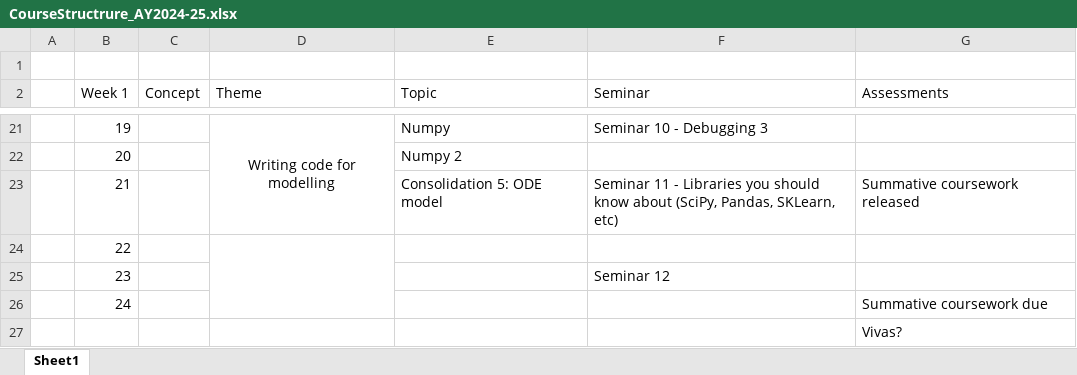
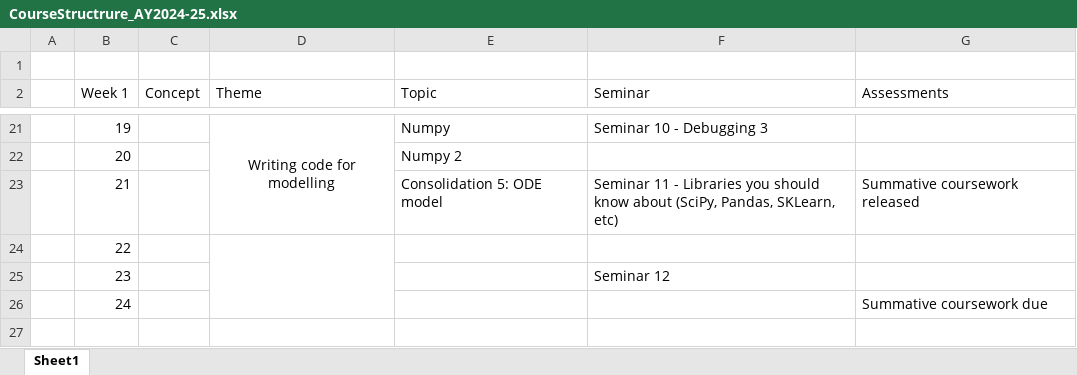
Before and after one commit to engmaths/EMAT10007_2023, an Excel workbook: CourseStructrure_AY2024-25.xlsx, sheet Sheet1, drawn as a sheet; only a part is shown, gaps mark what is left out; values as stored, in another font and other column widths than the file's, no borders; the diff names each change by its address in the sheet, - before the commit and + after, or states it on an @@ line.

Commit message:
HP updated week 1 material

```diff
--- a/CourseStructrure_AY2024-25.xlsx (sheet Sheet1)
+++ b/CourseStructrure_AY2024-25.xlsx (sheet Sheet1)
-row 27:  |  |  |  |  |  | Vivas?
```
Also changed, not shown: 10 other files.
